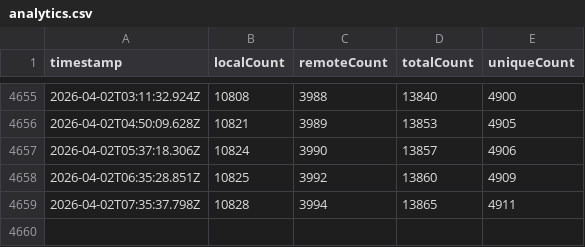
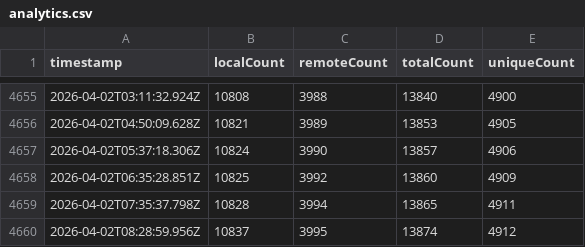
Before and after one commit to dend/mcp-registry-growth, a CSV file: data/analytics.csv, drawn as a sheet; only a part is shown, gaps mark what is left out; the diff names each change by its address in the sheet, - before the commit and + after, or states it on an @@ line.

```diff
--- a/data/analytics.csv
+++ b/data/analytics.csv
+row 4660: 2026-04-02T08:28:59.956Z | 10837 | 3995 | 13874 | 4912
```
